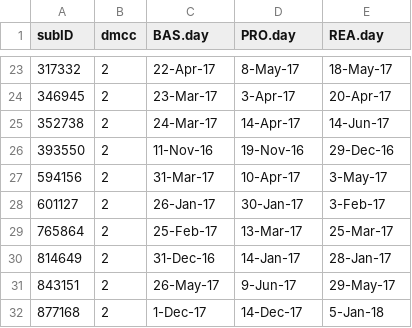
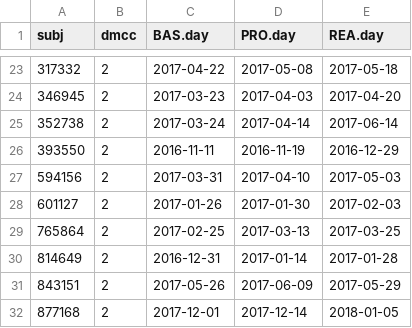
Before and after one commit to mcfreund/stroop-rsa, a CSV file: data/dates.csv, drawn as a sheet; only a part is shown, gaps mark what is left out; the diff covers the shown part only.

```diff
--- a/data/dates.csv
+++ b/data/dates.csv
@@ -1 +1 @@
-subID,dmcc,BAS.day,PRO.day,REA.day,
+subj,dmcc,BAS.day,PRO.day,REA.day
@@ -23,10 +23,10 @@ subID,dmcc,BAS.day,PRO.day,REA.day,
-317332,2,22-Apr-17,8-May-17,18-May-17,
-346945,2,23-Mar-17,3-Apr-17,20-Apr-17,
-352738,2,24-Mar-17,14-Apr-17,14-Jun-17,
-393550,2,11-Nov-16,19-Nov-16,29-Dec-16,
-594156,2,31-Mar-17,10-Apr-17,3-May-17,
-601127,2,26-Jan-17,30-Jan-17,3-Feb-17,
-765864,2,25-Feb-17,13-Mar-17,25-Mar-17,
-814649,2,31-Dec-16,14-Jan-17,28-Jan-17,
-843151,2,26-May-17,9-Jun-17,29-May-17,
-877168,2,1-Dec-17,14-Dec-17,5-Jan-18,
+317332,2,2017-04-22,2017-05-08,2017-05-18
+346945,2,2017-03-23,2017-04-03,2017-04-20
+352738,2,2017-03-24,2017-04-14,2017-06-14
+393550,2,2016-11-11,2016-11-19,2016-12-29
+594156,2,2017-03-31,2017-04-10,2017-05-03
+601127,2,2017-01-26,2017-01-30,2017-02-03
+765864,2,2017-02-25,2017-03-13,2017-03-25
+814649,2,2016-12-31,2017-01-14,2017-01-28
+843151,2,2017-05-26,2017-06-09,2017-05-29
+877168,2,2017-12-01,2017-12-14,2018-01-05
```
Also changed, not shown: 131 edited cells elsewhere in this file, data/dates_missing_from-gcal.csv, 49 other files.
